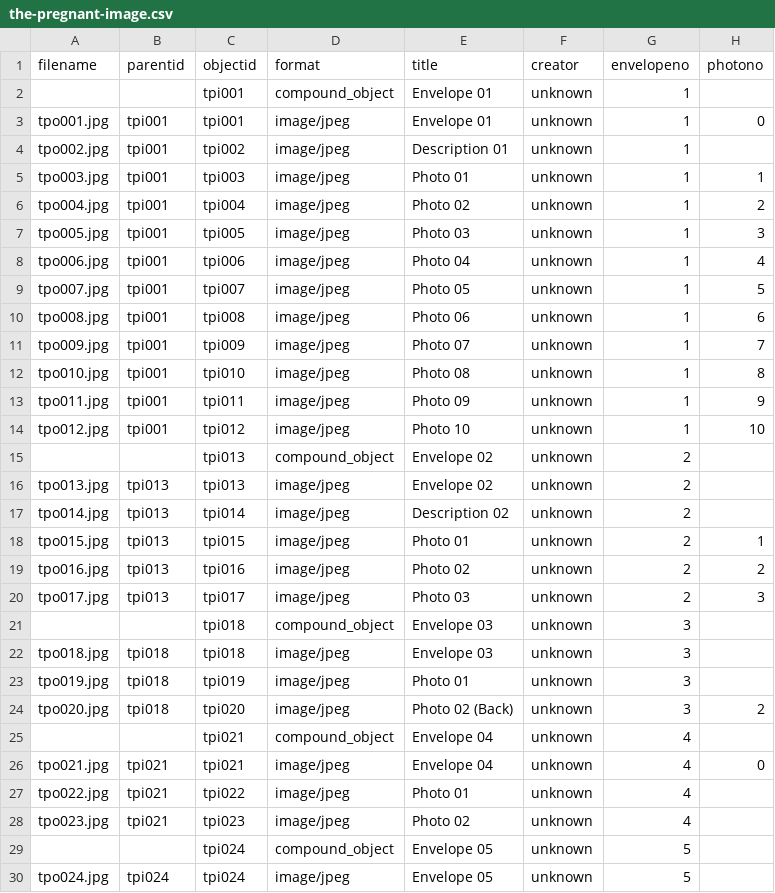
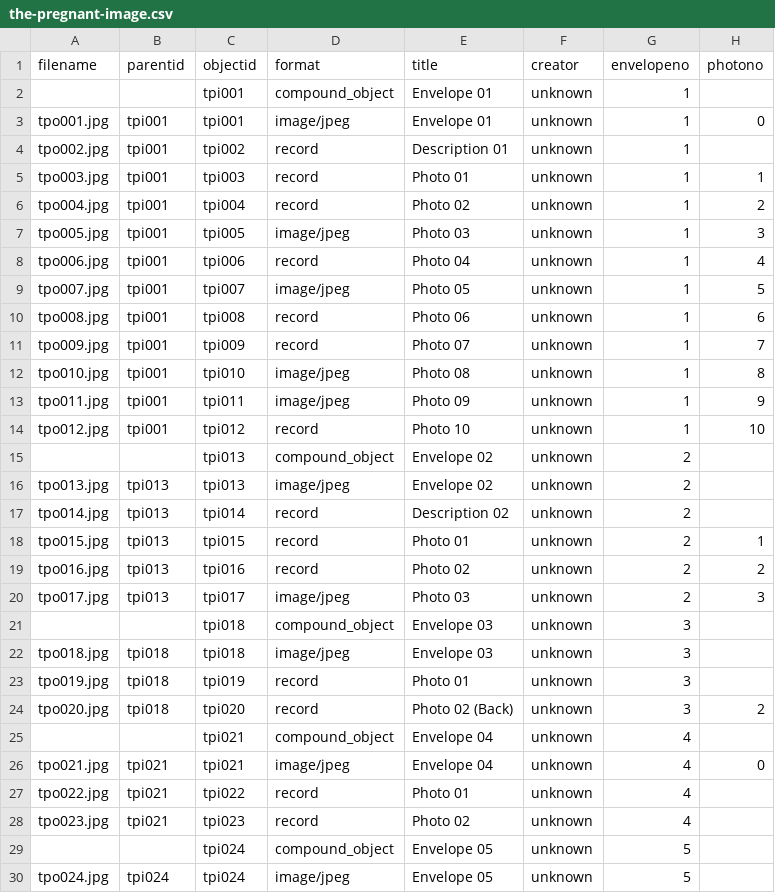
Before and after one commit to madisoncissell/the-pregnant-image, a CSV file: _data/the-pregnant-image.csv, drawn as a sheet; only a part is shown; the diff covers the shown part only; the diff names each change by its address in the sheet, - before the commit and + after, or states it on an @@ line.

Commit message:
Add files via upload

```diff
--- a/_data/the-pregnant-image.csv
+++ b/_data/the-pregnant-image.csv
-D4:D6 (format): image/jpeg
+D4:D6 (format): record
-D8 (format): image/jpeg
+D8 (format): record
-D10:D11 (format): image/jpeg
+D10:D11 (format): record
-D14 (format): image/jpeg
+D14 (format): record
-D17:D19 (format): image/jpeg
+D17:D19 (format): record
-D23:D24 (format): image/jpeg
+D23:D24 (format): record
-D27:D28 (format): image/jpeg
+D27:D28 (format): record
```
Also changed, not shown: 17 edited cells elsewhere in this file.
